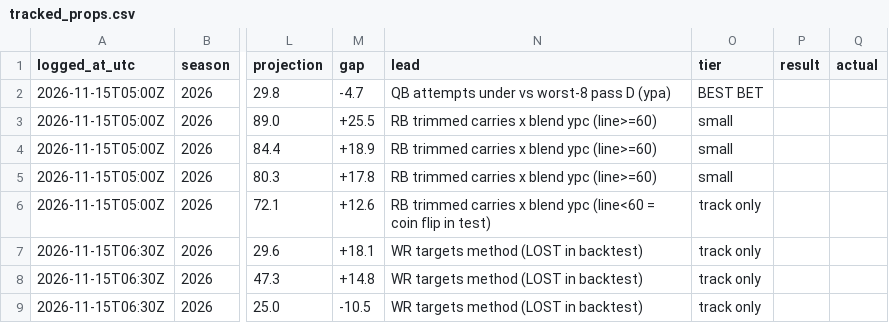
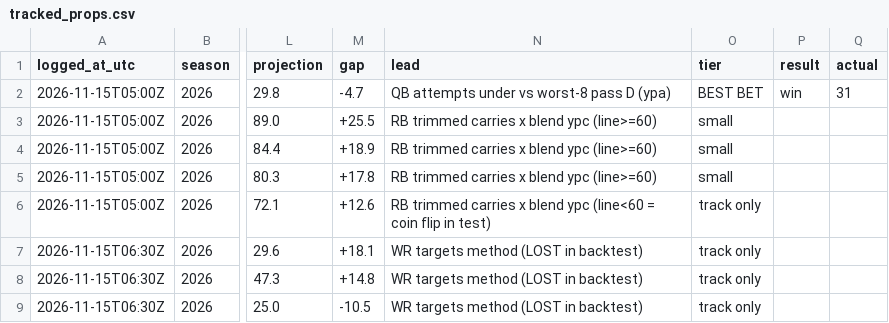
Before and after one commit to chrisx262/closingline, a CSV file: data/tracked_props.csv, drawn as a sheet; only a part is shown, gaps mark what is left out; the diff names each change by its address in the sheet, - before the commit and + after, or states it on an @@ line.

```diff
--- a/data/tracked_props.csv
+++ b/data/tracked_props.csv
-P2 (result): (empty)
+P2 (result): win
-Q2 (actual): (empty)
+Q2 (actual): 31
```
Also changed, not shown: data/tracked_ranges.csv.
